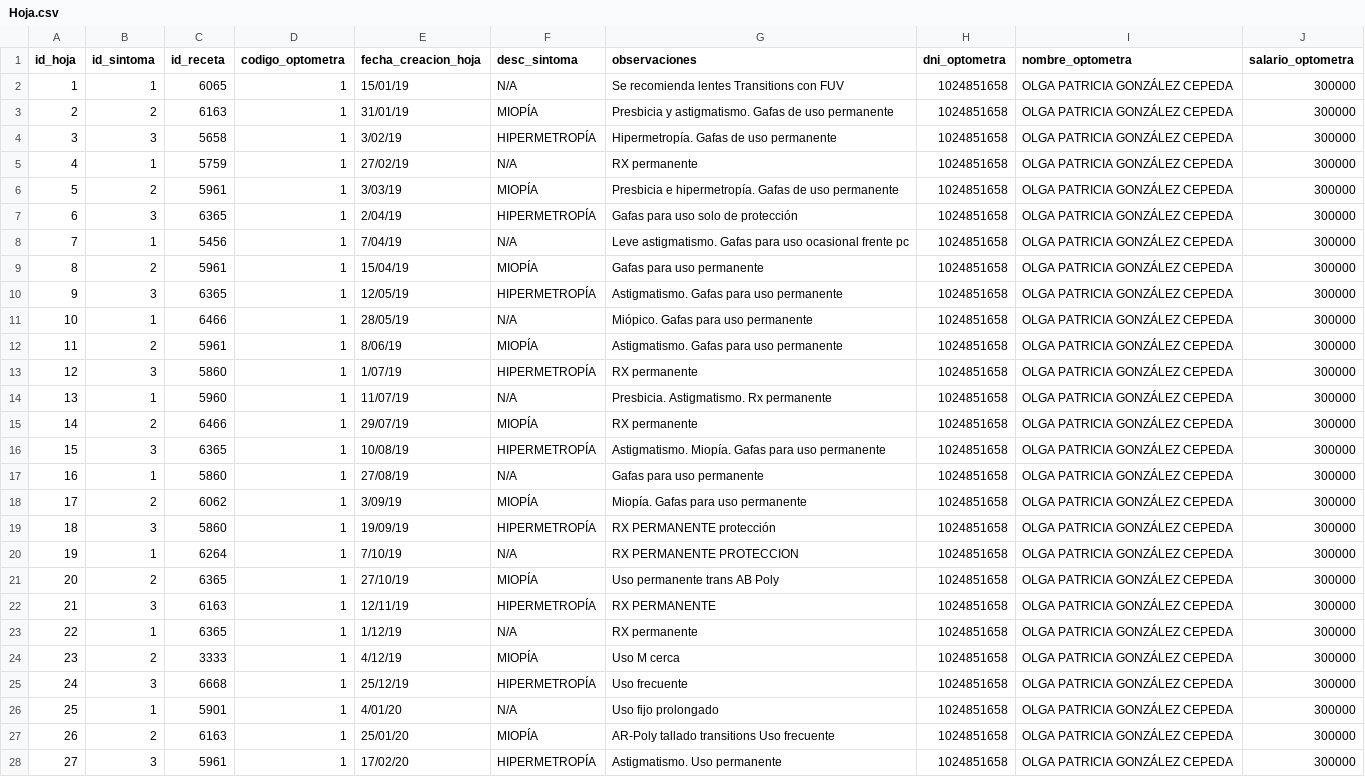
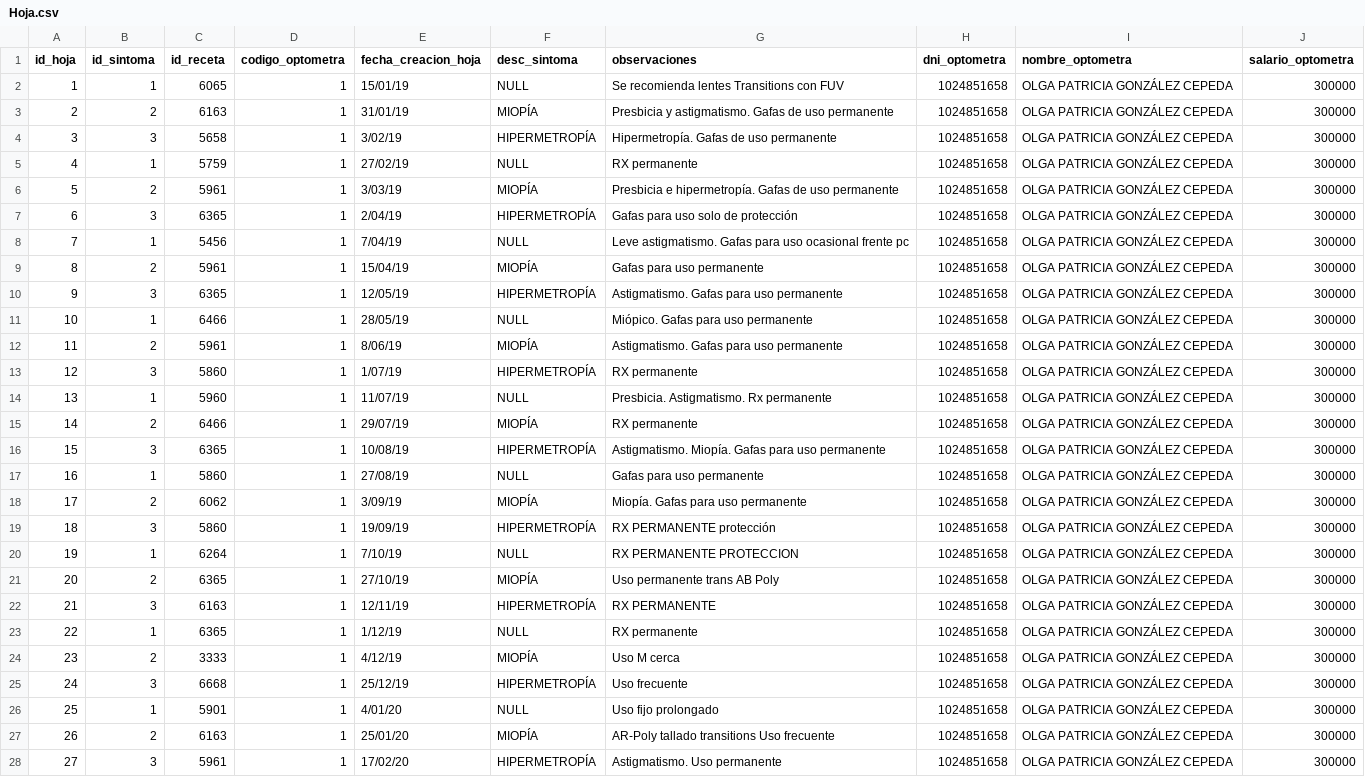
Before and after one commit to danielf30/Dataset_Denormalized, a CSV file: Hoja.csv, drawn as a sheet; only a part is shown; the diff covers the shown part only.

Commit message:
Remplazo de N/A por NULL values

```diff
--- a/Hoja.csv
+++ b/Hoja.csv
@@ -1,27 +1,27 @@
 id_hoja;id_sintoma;id_receta;codigo_optometra;fecha_creacion_hoja;desc_sintoma;observaciones;dni_optometra;nombre_optometra;salario_optometra
-1;1;6065;1;15/01/19;N/A;Se recomienda lentes Transitions con FUV;1024851658;OLGA PATRICIA GONZÁLEZ CEPEDA;300000
+1;1;6065;1;15/01/19;NULL;Se recomienda lentes Transitions con FUV;1024851658;OLGA PATRICIA GONZÁLEZ CEPEDA;300000
 2;2;6163;1;31/01/19;MIOPÍA;Presbicia y astigmatismo. Gafas de uso permanente;1024851658;OLGA PATRICIA GONZÁLEZ CEPEDA;300000
 3;3;5658;1;3/02/19;HIPERMETROPÍA;Hipermetropía. Gafas de uso permanente;1024851658;OLGA PATRICIA GONZÁLEZ CEPEDA;300000
-4;1;5759;1;27/02/19;N/A;RX permanente;1024851658;OLGA PATRICIA GONZÁLEZ CEPEDA;300000
+4;1;5759;1;27/02/19;NULL;RX permanente;1024851658;OLGA PATRICIA GONZÁLEZ CEPEDA;300000
 5;2;5961;1;3/03/19;MIOPÍA;Presbicia e hipermetropía. Gafas de uso permanente;1024851658;OLGA PATRICIA GONZÁLEZ CEPEDA;300000
 6;3;6365;1;2/04/19;HIPERMETROPÍA;Gafas para uso solo de protección;1024851658;OLGA PATRICIA GONZÁLEZ CEPEDA;300000
-7;1;5456;1;7/04/19;N/A;Leve astigmatismo. Gafas para uso ocasional frente pc;1024851658;OLGA PATRICIA GONZÁLEZ CEPEDA;300000
+7;1;5456;1;7/04/19;NULL;Leve astigmatismo. Gafas para uso ocasional frente pc;1024851658;OLGA PATRICIA GONZÁLEZ CEPEDA;300000
 8;2;5961;1;15/04/19;MIOPÍA;Gafas para uso permanente;1024851658;OLGA PATRICIA GONZÁLEZ CEPEDA;300000
 9;3;6365;1;12/05/19;HIPERMETROPÍA;Astigmatismo. Gafas para uso permanente;1024851658;OLGA PATRICIA GONZÁLEZ CEPEDA;300000
-10;1;6466;1;28/05/19;N/A;Miópico. Gafas para uso permanente;1024851658;OLGA PATRICIA GONZÁLEZ CEPEDA;300000
+10;1;6466;1;28/05/19;NULL;Miópico. Gafas para uso permanente;1024851658;OLGA PATRICIA GONZÁLEZ CEPEDA;300000
 11;2;5961;1;8/06/19;MIOPÍA;Astigmatismo. Gafas para uso permanente;1024851658;OLGA PATRICIA GONZÁLEZ CEPEDA;300000
 12;3;5860;1;1/07/19;HIPERMETROPÍA;RX permanente;1024851658;OLGA PATRICIA GONZÁLEZ CEPEDA;300000
-13;1;5960;1;11/07/19;N/A;Presbicia. Astigmatismo. Rx permanente;1024851658;OLGA PATRICIA GONZÁLEZ CEPEDA;300000
+13;1;5960;1;11/07/19;NULL;Presbicia. Astigmatismo. Rx permanente;1024851658;OLGA PATRICIA GONZÁLEZ CEPEDA;300000
 14;2;6466;1;29/07/19;MIOPÍA;RX permanente;1024851658;OLGA PATRICIA GONZÁLEZ CEPEDA;300000
 15;3;6365;1;10/08/19;HIPERMETROPÍA;Astigmatismo. Miopía. Gafas para uso permanente;1024851658;OLGA PATRICIA GONZÁLEZ CEPEDA;300000
-16;1;5860;1;27/08/19;N/A;Gafas para uso permanente;1024851658;OLGA PATRICIA GONZÁLEZ CEPEDA;300000
+16;1;5860;1;27/08/19;NULL;Gafas para uso permanente;1024851658;OLGA PATRICIA GONZÁLEZ CEPEDA;300000
 17;2;6062;1;3/09/19;MIOPÍA;Miopía. Gafas para uso permanente;1024851658;OLGA PATRICIA GONZÁLEZ CEPEDA;300000
 18;3;5860;1;19/09/19;HIPERMETROPÍA;RX PERMANENTE protección;1024851658;OLGA PATRICIA GONZÁLEZ CEPEDA;300000
-19;1;6264;1;7/10/19;N/A;RX PERMANENTE PROTECCION ;1024851658;OLGA PATRICIA GONZÁLEZ CEPEDA;300000
+19;1;6264;1;7/10/19;NULL;RX PERMANENTE PROTECCION ;1024851658;OLGA PATRICIA GONZÁLEZ CEPEDA;300000
 20;2;6365;1;27/10/19;MIOPÍA;Uso permanente trans AB Poly;1024851658;OLGA PATRICIA GONZÁLEZ CEPEDA;300000
 21;3;6163;1;12/11/19;HIPERMETROPÍA;RX PERMANENTE;1024851658;OLGA PATRICIA GONZÁLEZ CEPEDA;300000
-22;1;6365;1;1/12/19;N/A;RX permanente;1024851658;OLGA PATRICIA GONZÁLEZ CEPEDA;300000
+22;1;6365;1;1/12/19;NULL;RX permanente;1024851658;OLGA PATRICIA GONZÁLEZ CEPEDA;300000
 23;2;3333;1;4/12/19;MIOPÍA;Uso M cerca;1024851658;OLGA PATRICIA GONZÁLEZ CEPEDA;300000
 24;3;6668;1;25/12/19;HIPERMETROPÍA;Uso frecuente;1024851658;OLGA PATRICIA GONZÁLEZ CEPEDA;300000
-25;1;5901;1;4/01/20;N/A;Uso fijo prolongado;1024851658;OLGA PATRICIA GONZÁLEZ CEPEDA;300000
+25;1;5901;1;4/01/20;NULL;Uso fijo prolongado;1024851658;OLGA PATRICIA GONZÁLEZ CEPEDA;300000
 26;2;6163;1;25/01/20;MIOPÍA;AR-Poly tallado transitions Uso frecuente;1024851658;OLGA PATRICIA GONZÁLEZ CEPEDA;300000
```
Also changed, not shown: 2 edited cells elsewhere in this file.
